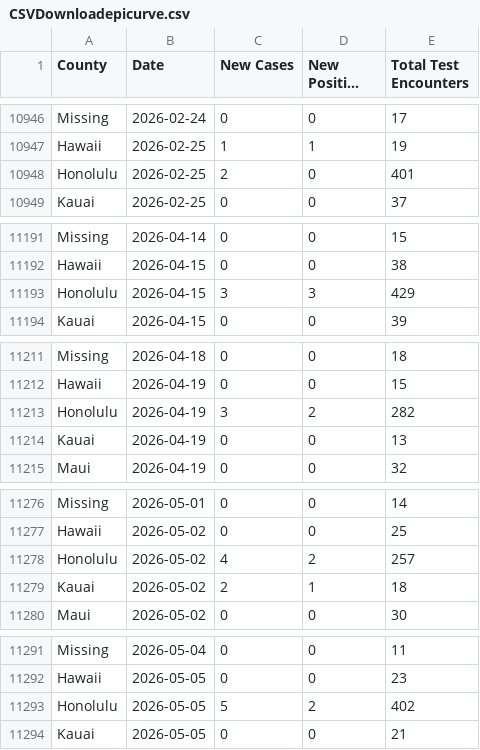
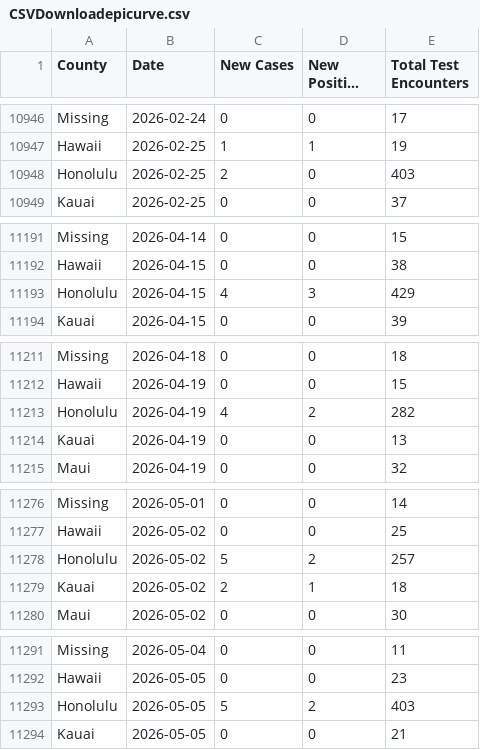
Before and after one commit to HDOH-DOCD-data/covid_public_data, a CSV file: CSVDownloadepicurve.csv, drawn as a sheet; only a part is shown, gaps mark what is left out; long unchanged cells end in …; the diff covers the shown part only.

```diff
--- a/CSVDownloadepicurve.csv
+++ b/CSVDownloadepicurve.csv
@@ -10947,3 +10947,3 @@ Missing,2026-02-24,0,0,17
 Hawaii,2026-02-25,1,1,19
-Honolulu,2026-02-25,2,0,401
+Honolulu,2026-02-25,2,0,403
 Kauai,2026-02-25,0,0,37
@@ -11192,3 +11192,3 @@ Missing,2026-04-14,0,0,15
 Hawaii,2026-04-15,0,0,38
-Honolulu,2026-04-15,3,3,429
+Honolulu,2026-04-15,4,3,429
 Kauai,2026-04-15,0,0,39
@@ -11212,3 +11212,3 @@ Missing,2026-04-18,0,0,18
 Hawaii,2026-04-19,0,0,15
-Honolulu,2026-04-19,3,2,282
+Honolulu,2026-04-19,4,2,282
 Kauai,2026-04-19,0,0,13
@@ -11277,3 +11277,3 @@ Missing,2026-05-01,0,0,14
 Hawaii,2026-05-02,0,0,25
-Honolulu,2026-05-02,4,2,257
+Honolulu,2026-05-02,5,2,257
 Kauai,2026-05-02,2,1,18
@@ -11292,3 +11292,3 @@ Missing,2026-05-04,0,0,11
 Hawaii,2026-05-05,0,0,23
-Honolulu,2026-05-05,5,2,402
+Honolulu,2026-05-05,5,2,403
 Kauai,2026-05-05,0,0,21
```
Also changed, not shown: 35 added rows and 20 edited cells elsewhere in this file.
